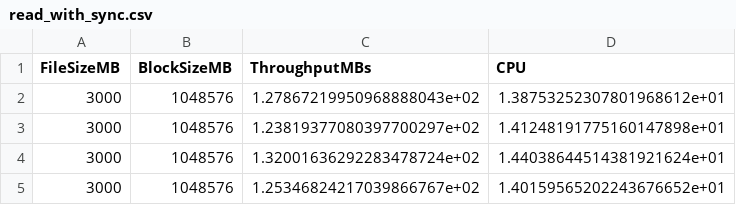
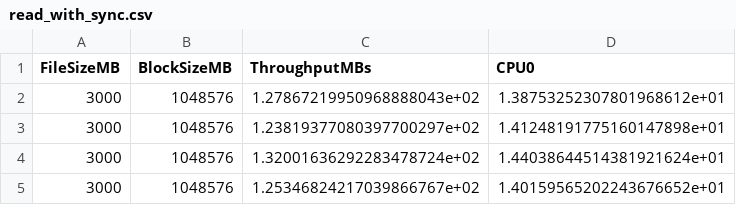
Before and after one commit to xorver/plots, a CSV file: data/read_with_sync.csv, drawn as a sheet; only a part is shown.

```diff
--- a/data/read_with_sync.csv
+++ b/data/read_with_sync.csv
@@ -1,2 +1,2 @@
-FileSizeMB,BlockSizeMB,ThroughputMBs,CPU
+FileSizeMB,BlockSizeMB,ThroughputMBs,CPU0
 3000,1048576,1.27867219950968888043e+02,1.38753252307801968612e+01
```
Also changed, not shown: data/read_without_sync.csv, 3 other files.
